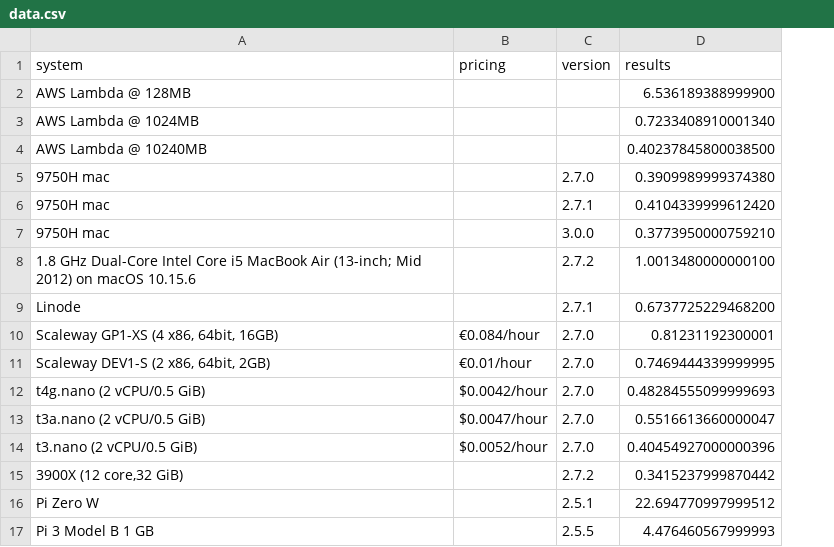
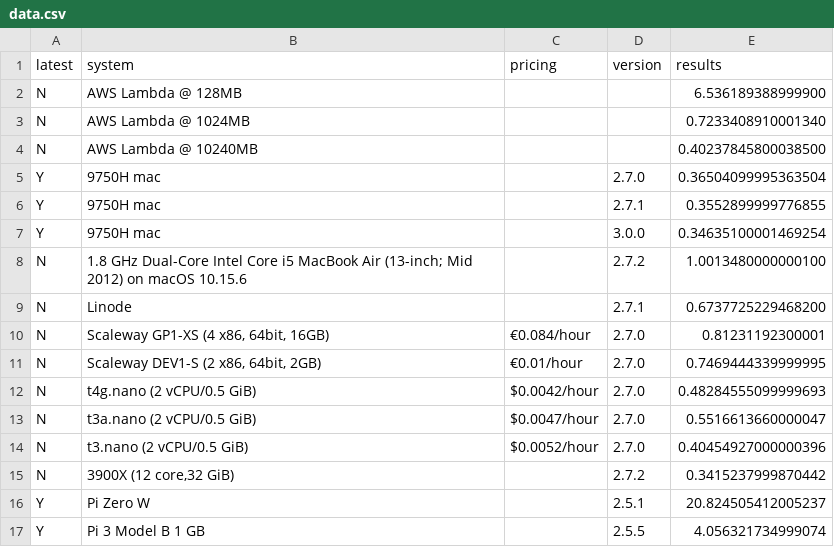
Before and after one commit to stringsn88keys/shabench, a CSV file: data.csv, drawn as a sheet; addresses are those after the commit; the diff names each change by its address in the sheet, - before the commit and + after, or states it on an @@ line.

```diff
--- a/data.csv
+++ b/data.csv
+column A (latest), rows 2-17: N | N | N | Y | Y | Y | N | N | N | N | N | N | N | N | Y | Y
-E5 (results): 0.3909989999374380
+E5 (results): 0.36504099995363504
-E6 (results): 0.4104339999612420
+E6 (results): 0.3552899999776855
-E7 (results): 0.3773950000759210
+E7 (results): 0.34635100001469254
-E16 (results): 22.694770997999512
+E16 (results): 20.824505412005237
-E17 (results): 4.476460567999993
+E17 (results): 4.056321734999074
```
Also changed, not shown: 1 other file.
